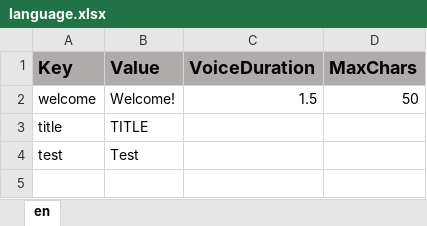
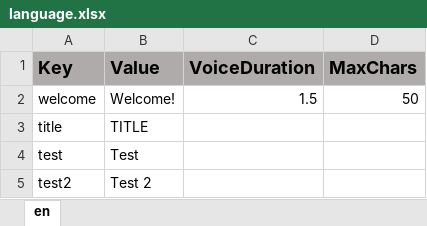
Before and after one commit to ddionisio/LL_K2PS2, an Excel workbook: Language/language.xlsx, sheet en, drawn as a sheet; values as stored, in another font and other column widths than the file's, no borders; the diff names each change by its address in the sheet, - before the commit and + after, or states it on an @@ line.

```diff
--- a/Language/language.xlsx (sheet en)
+++ b/Language/language.xlsx (sheet en)
+row 5: test2 | Test 2
```
Also changed, not shown: 21 other files.
